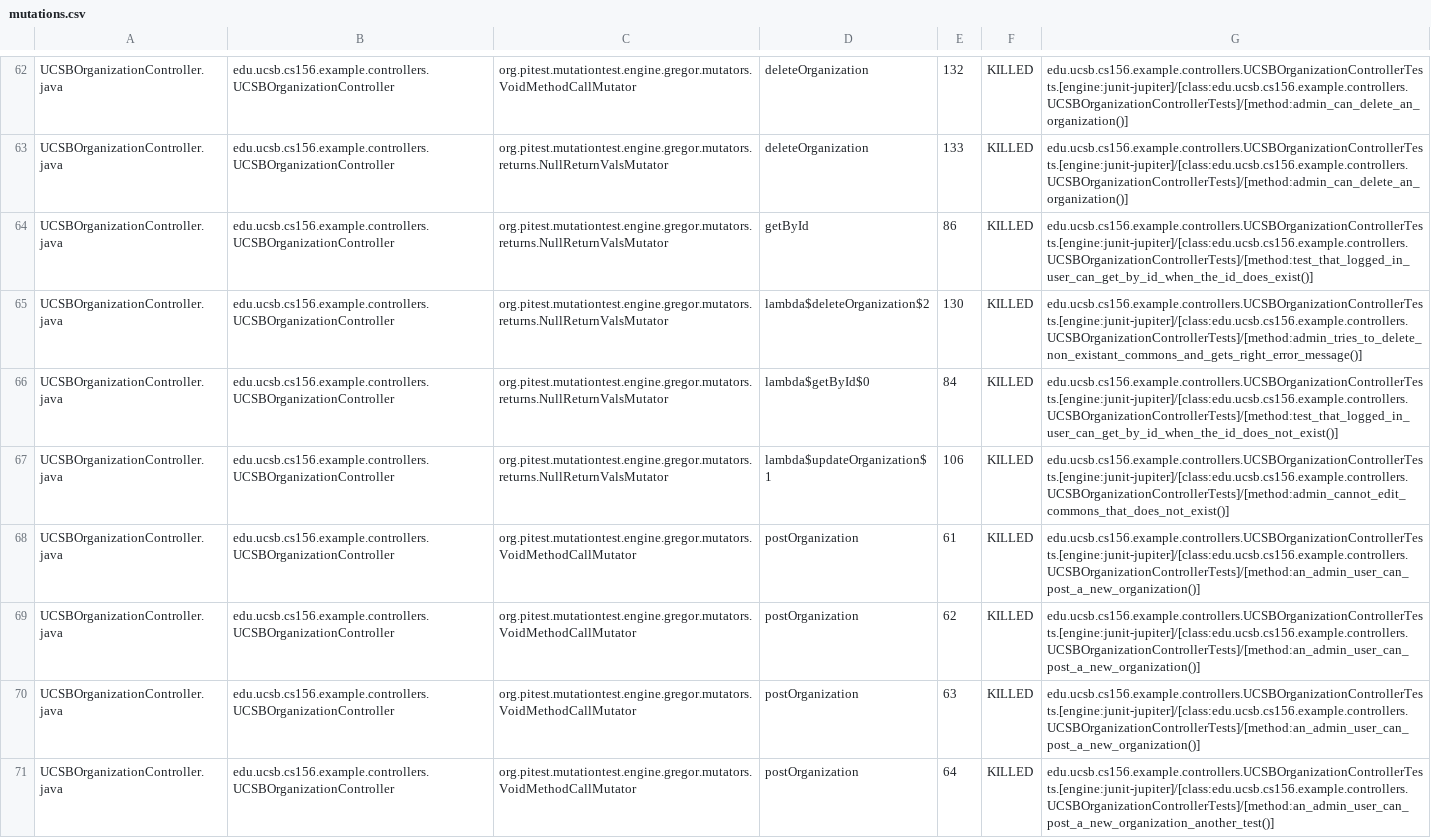
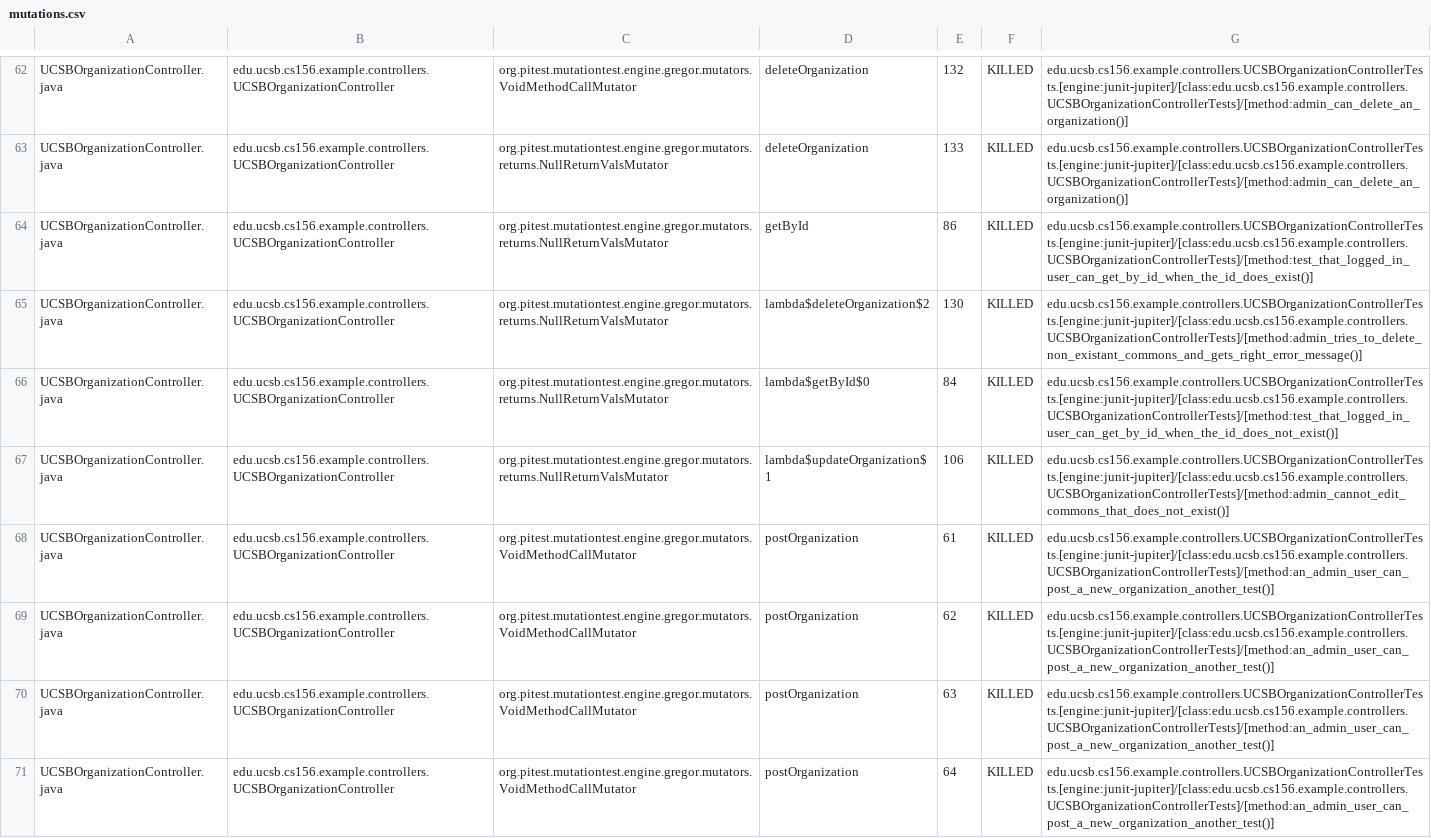
Before and after one commit to ucsb-cs156-f25/team02-f25-04, a CSV file: prs/68/pitest/mutations.csv, drawn as a sheet; only a part is shown, gaps mark what is left out; the diff covers the shown part only.

Commit message:
Deploying to gh-pages from @ ucsb-cs156-f25/team02-f25-04@8f6ecd919aae832c551d18199a139d6a2064a7fb 🚀

```diff
--- a/prs/68/pitest/mutations.csv
+++ b/prs/68/pitest/mutations.csv
@@ -67,5 +67,5 @@ UCSBOrganizationController.java,edu.ucsb.cs156.example.controllers.UCSBOrganizat
 UCSBOrganizationController.java,edu.ucsb.cs156.example.controllers.UCSBOrganizationController,org.pitest.mutationtest.engine.gregor.mutators.returns.NullReturnValsMutator,lambda$updateOrganization$1,106,KILLED,edu.ucsb.cs156.example.controllers.UCSBOrganizationControllerTests.[engine:junit-jupiter]/[class:edu.ucsb.cs156.example.controllers.UCSBOrganizationControllerTests]/[method:admin_cannot_edit_commons_that_does_not_exist()]
-UCSBOrganizationController.java,edu.ucsb.cs156.example.controllers.UCSBOrganizationController,org.pitest.mutationtest.engine.gregor.mutators.VoidMethodCallMutator,postOrganization,61,KILLED,edu.ucsb.cs156.example.controllers.UCSBOrganizationControllerTests.[engine:junit-jupiter]/[class:edu.ucsb.cs156.example.controllers.UCSBOrganizationControllerTests]/[method:an_admin_user_can_post_a_new_organization()]
-UCSBOrganizationController.java,edu.ucsb.cs156.example.controllers.UCSBOrganizationController,org.pitest.mutationtest.engine.gregor.mutators.VoidMethodCallMutator,postOrganization,62,KILLED,edu.ucsb.cs156.example.controllers.UCSBOrganizationControllerTests.[engine:junit-jupiter]/[class:edu.ucsb.cs156.example.controllers.UCSBOrganizationControllerTests]/[method:an_admin_user_can_post_a_new_organization()]
-UCSBOrganizationController.java,edu.ucsb.cs156.example.controllers.UCSBOrganizationController,org.pitest.mutationtest.engine.gregor.mutators.VoidMethodCallMutator,postOrganization,63,KILLED,edu.ucsb.cs156.example.controllers.UCSBOrganizationControllerTests.[engine:junit-jupiter]/[class:edu.ucsb.cs156.example.controllers.UCSBOrganizationControllerTests]/[method:an_admin_user_can_post_a_new_organization()]
+UCSBOrganizationController.java,edu.ucsb.cs156.example.controllers.UCSBOrganizationController,org.pitest.mutationtest.engine.gregor.mutators.VoidMethodCallMutator,postOrganization,61,KILLED,edu.ucsb.cs156.example.controllers.UCSBOrganizationControllerTests.[engine:junit-jupiter]/[class:edu.ucsb.cs156.example.controllers.UCSBOrganizationControllerTests]/[method:an_admin_user_can_post_a_new_organization_another_test()]
+UCSBOrganizationController.java,edu.ucsb.cs156.example.controllers.UCSBOrganizationController,org.pitest.mutationtest.engine.gregor.mutators.VoidMethodCallMutator,postOrganization,62,KILLED,edu.ucsb.cs156.example.controllers.UCSBOrganizationControllerTests.[engine:junit-jupiter]/[class:edu.ucsb.cs156.example.controllers.UCSBOrganizationControllerTests]/[method:an_admin_user_can_post_a_new_organization_another_test()]
+UCSBOrganizationController.java,edu.ucsb.cs156.example.controllers.UCSBOrganizationController,org.pitest.mutationtest.engine.gregor.mutators.VoidMethodCallMutator,postOrganization,63,KILLED,edu.ucsb.cs156.example.controllers.UCSBOrganizationControllerTests.[engine:junit-jupiter]/[class:edu.ucsb.cs156.example.controllers.UCSBOrganizationControllerTests]/[method:an_admin_user_can_post_a_new_organization_another_test()]
 UCSBOrganizationController.java,edu.ucsb.cs156.example.controllers.UCSBOrganizationController,org.pitest.mutationtest.engine.gregor.mutators.VoidMethodCallMutator,postOrganization,64,KILLED,edu.ucsb.cs156.example.controllers.UCSBOrganizationControllerTests.[engine:junit-jupiter]/[class:edu.ucsb.cs156.example.controllers.UCSBOrganizationControllerTests]/[method:an_admin_user_can_post_a_new_organization_another_test()]
```
Also changed, not shown: 2 edited cells elsewhere in this file, 18 other files.
